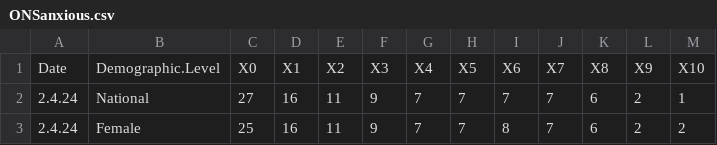
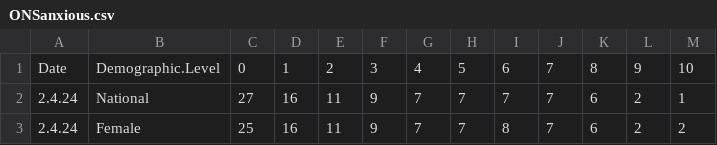
Before and after one commit to a-j-gordon/prolific-polling, a CSV file: ONSanxious.csv, drawn as a sheet; only a part is shown; the diff names each change by its address in the sheet, - before the commit and + after, or states it on an @@ line.

```diff
--- a/ONSanxious.csv
+++ b/ONSanxious.csv
-C1: X0
+C1: 0
-D1: X1
+D1: 1
-E1: X2
+E1: 2
-F1: X3
+F1: 3
-G1: X4
+G1: 4
-H1: X5
+H1: 5
-I1: X6
+I1: 6
-J1: X7
+J1: 7
-K1: X8
+K1: 8
-L1: X9
+L1: 9
-M1: X10
+M1: 10
```
Also changed, not shown: ONShappy.csv, ONSsatisfaction.csv, 1 other file.
